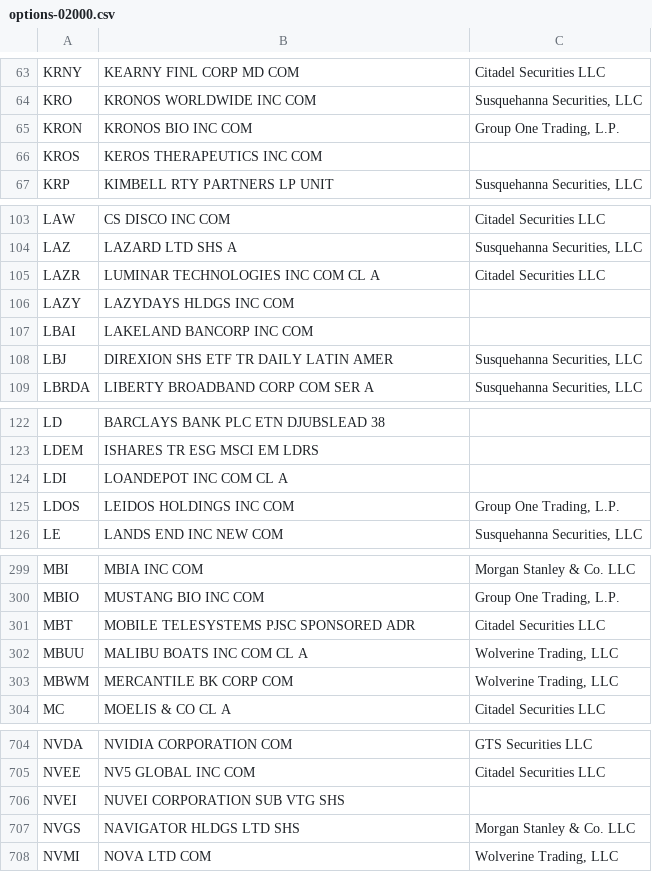
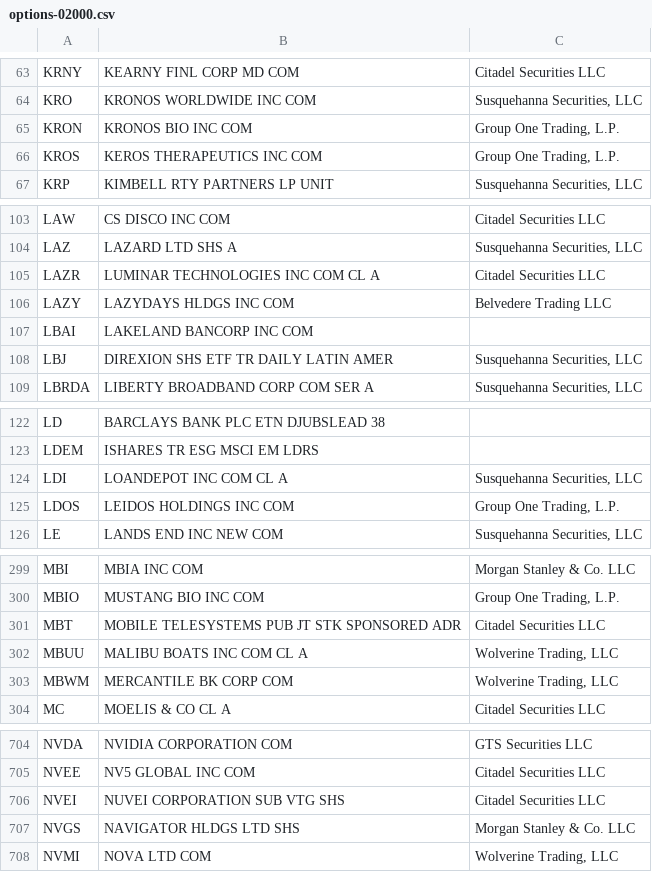
Before and after one commit to haoenhui/usa-optionable-stocks, a CSV file: options-02000.csv, drawn as a sheet; only a part is shown, gaps mark what is left out; the diff covers the shown part only.

```diff
--- a/options-02000.csv
+++ b/options-02000.csv
@@ -65,3 +65,3 @@ KRO,KRONOS WORLDWIDE INC COM,"Susquehanna Securities, LLC"
 KRON,KRONOS BIO INC COM,"Group One Trading, L.P."
-KROS,KEROS THERAPEUTICS INC COM,
+KROS,KEROS THERAPEUTICS INC COM,"Group One Trading, L.P."
 KRP,KIMBELL RTY PARTNERS LP UNIT,"Susquehanna Securities, LLC"
@@ -105,3 +105,3 @@ LAZ,LAZARD LTD SHS A,"Susquehanna Securities, LLC"
 LAZR,LUMINAR TECHNOLOGIES INC COM CL A,Citadel Securities LLC
-LAZY,LAZYDAYS HLDGS INC COM,
+LAZY,LAZYDAYS HLDGS INC COM,Belvedere Trading LLC
 LBAI,LAKELAND BANCORP INC COM,
@@ -123,3 +123,3 @@ LD,BARCLAYS BANK PLC ETN DJUBSLEAD 38,
 LDEM,ISHARES TR ESG MSCI EM LDRS,
-LDI,LOANDEPOT INC COM CL A,
+LDI,LOANDEPOT INC COM CL A,"Susquehanna Securities, LLC"
 LDOS,LEIDOS HOLDINGS INC COM,"Group One Trading, L.P."
@@ -300,3 +300,3 @@ MBI,MBIA INC COM,Morgan Stanley & Co. LLC
 MBIO,MUSTANG BIO INC COM,"Group One Trading, L.P."
-MBT,MOBILE TELESYSTEMS PJSC SPONSORED ADR,Citadel Securities LLC
+MBT,MOBILE TELESYSTEMS PUB JT STK SPONSORED ADR,Citadel Securities LLC
 MBUU,MALIBU BOATS INC COM CL A,"Wolverine Trading, LLC"
@@ -705,3 +705,3 @@ NVDA,NVIDIA CORPORATION COM,GTS Securities LLC
 NVEE,NV5 GLOBAL INC COM,Citadel Securities LLC
-NVEI,NUVEI CORPORATION SUB VTG SHS,
+NVEI,NUVEI CORPORATION SUB VTG SHS,Citadel Securities LLC
 NVGS,NAVIGATOR HLDGS LTD SHS,Morgan Stanley & Co. LLC
```
Also changed, not shown: 1 edited cell elsewhere in this file, options-00000.csv.
